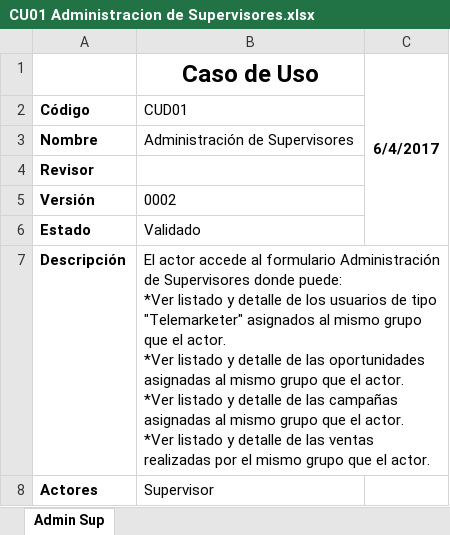
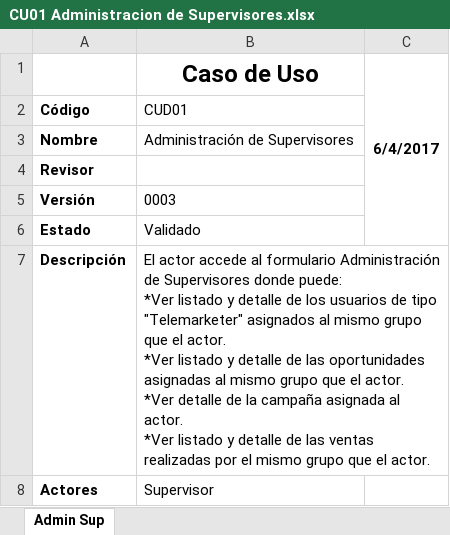
Before and after one commit to pablobasto/TCI, an Excel workbook: CU01 Administracion de Supervisores.xlsx, sheet Admin Sup, drawn as a sheet; only a part is shown; values as stored, in another font and other column widths than the file's, no borders; ↵ is a line break in a cell; the diff covers the shown part only; the diff names each change by its address in the sheet, - before the commit and + after, or states it on an @@ line.

Commit message:
Modificaciones varias

```diff
--- a/CU01 Administracion de Supervisores.xlsx (sheet Admin Sup)
+++ b/CU01 Administracion de Supervisores.xlsx (sheet Admin Sup)
-B5 (Caso de Uso): 0002
+B5 (Caso de Uso): 0003
-B7 (Caso de Uso): …actor. ↵ *Ver listado y detalle de las campañas asignadas al mismo grupo que el actor. ↵ *Ver…
+B7 (Caso de Uso): …actor. ↵ *Ver detalle de la campaña asignada al actor. ↵ *Ver…
```
Also changed, not shown: 2 added rows and 3 edited cells elsewhere in this sheet.
